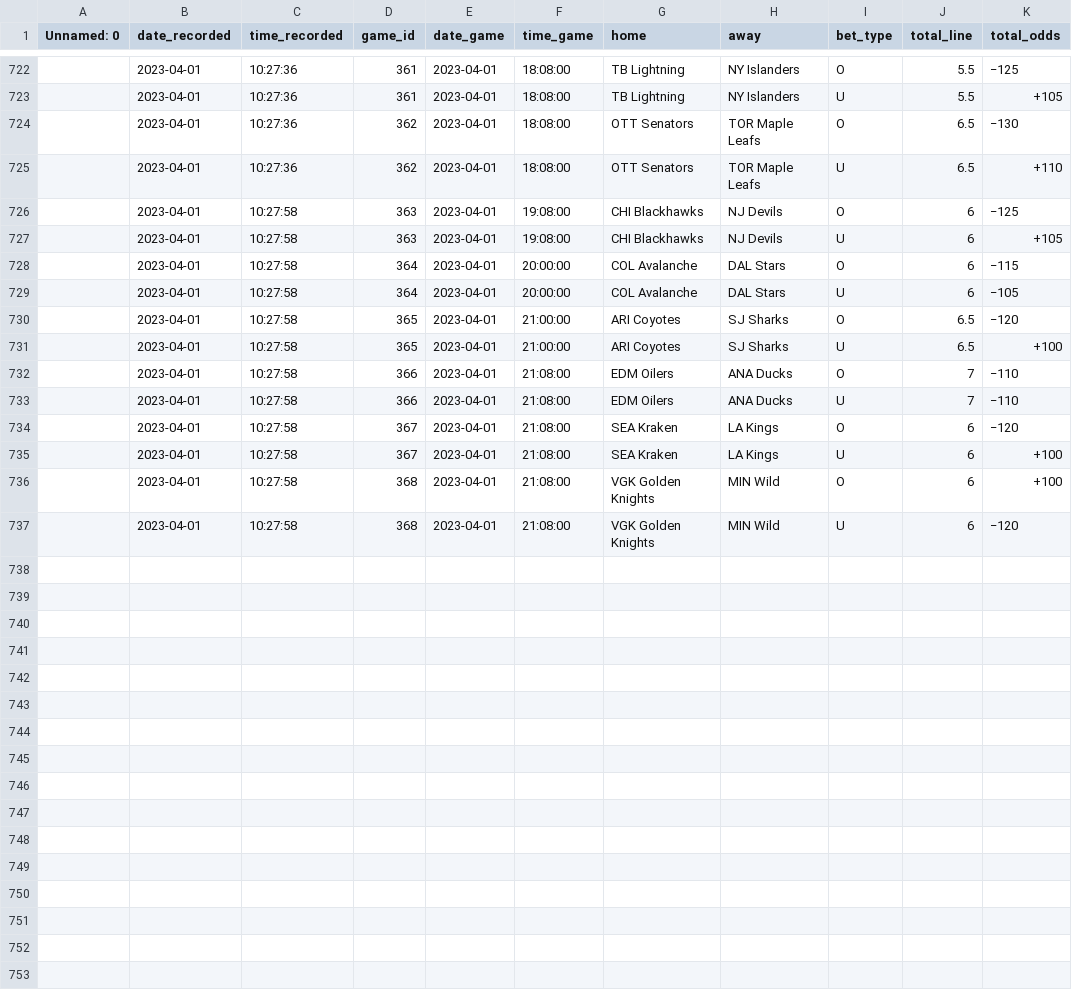
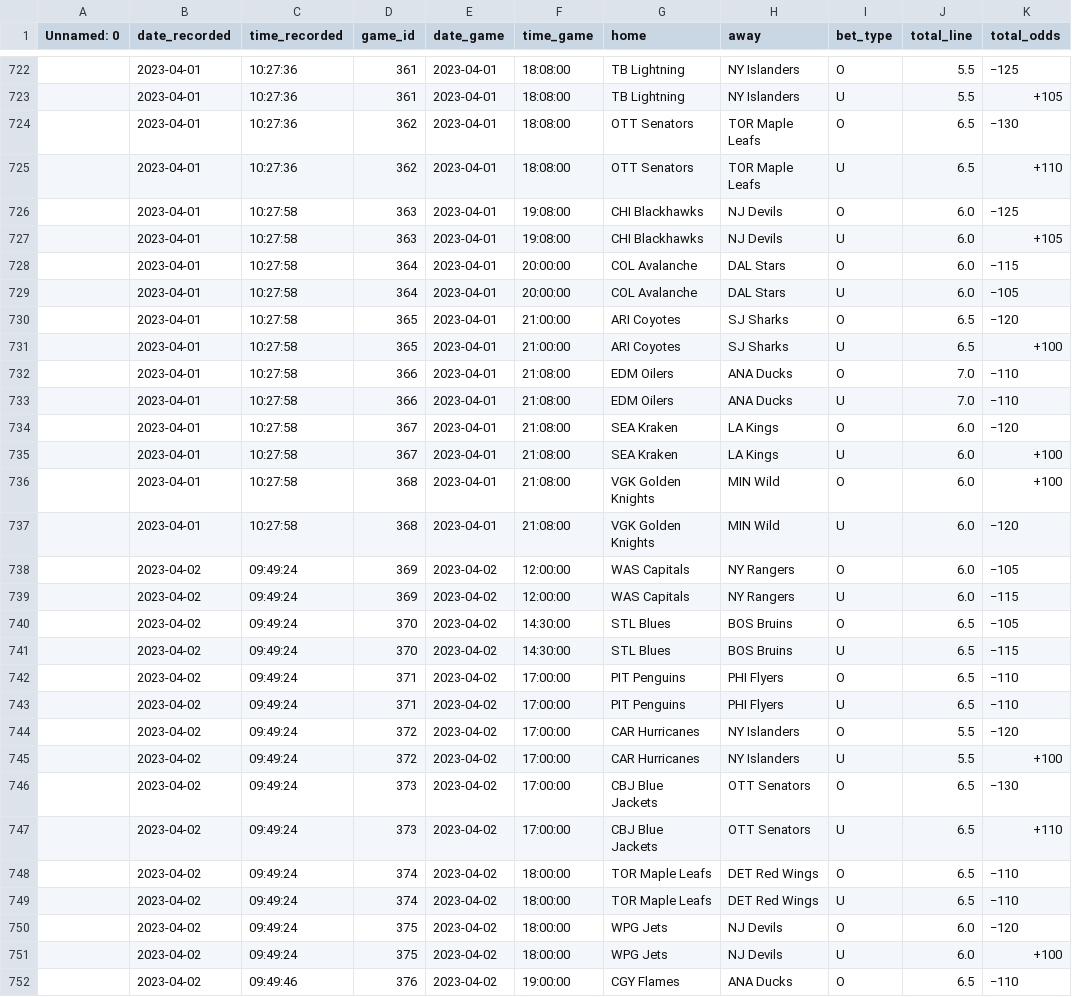
Before and after one commit to michalekb11/NHL-expected-goals, a CSV file: data/odds/total_odds.csv, drawn as a sheet; only a part is shown, gaps mark what is left out; the diff covers the shown part only.

```diff
--- a/data/odds/total_odds.csv
+++ b/data/odds/total_odds.csv
@@ -725,13 +725,28 @@ Unnamed: 0,date_recorded,time_recorded,game_id,date_game,time_game,home,away,bet
 ,2023-04-01,10:27:36,362,2023-04-01,18:08:00,OTT Senators,TOR Maple Leafs,U,6.5,+110
-,2023-04-01,10:27:58,363,2023-04-01,19:08:00,CHI Blackhawks,NJ Devils,O,6,−125
-,2023-04-01,10:27:58,363,2023-04-01,19:08:00,CHI Blackhawks,NJ Devils,U,6,+105
-,2023-04-01,10:27:58,364,2023-04-01,20:00:00,COL Avalanche,DAL Stars,O,6,−115
-,2023-04-01,10:27:58,364,2023-04-01,20:00:00,COL Avalanche,DAL Stars,U,6,−105
+,2023-04-01,10:27:58,363,2023-04-01,19:08:00,CHI Blackhawks,NJ Devils,O,6.0,−125
+,2023-04-01,10:27:58,363,2023-04-01,19:08:00,CHI Blackhawks,NJ Devils,U,6.0,+105
+,2023-04-01,10:27:58,364,2023-04-01,20:00:00,COL Avalanche,DAL Stars,O,6.0,−115
+,2023-04-01,10:27:58,364,2023-04-01,20:00:00,COL Avalanche,DAL Stars,U,6.0,−105
 ,2023-04-01,10:27:58,365,2023-04-01,21:00:00,ARI Coyotes,SJ Sharks,O,6.5,−120
 ,2023-04-01,10:27:58,365,2023-04-01,21:00:00,ARI Coyotes,SJ Sharks,U,6.5,+100
-,2023-04-01,10:27:58,366,2023-04-01,21:08:00,EDM Oilers,ANA Ducks,O,7,−110
-,2023-04-01,10:27:58,366,2023-04-01,21:08:00,EDM Oilers,ANA Ducks,U,7,−110
-,2023-04-01,10:27:58,367,2023-04-01,21:08:00,SEA Kraken,LA Kings,O,6,−120
-,2023-04-01,10:27:58,367,2023-04-01,21:08:00,SEA Kraken,LA Kings,U,6,+100
-,2023-04-01,10:27:58,368,2023-04-01,21:08:00,VGK Golden Knights,MIN Wild,O,6,+100
-,2023-04-01,10:27:58,368,2023-04-01,21:08:00,VGK Golden Knights,MIN Wild,U,6,−120
+,2023-04-01,10:27:58,366,2023-04-01,21:08:00,EDM Oilers,ANA Ducks,O,7.0,−110
+,2023-04-01,10:27:58,366,2023-04-01,21:08:00,EDM Oilers,ANA Ducks,U,7.0,−110
+,2023-04-01,10:27:58,367,2023-04-01,21:08:00,SEA Kraken,LA Kings,O,6.0,−120
+,2023-04-01,10:27:58,367,2023-04-01,21:08:00,SEA Kraken,LA Kings,U,6.0,+100
+,2023-04-01,10:27:58,368,2023-04-01,21:08:00,VGK Golden Knights,MIN Wild,O,6.0,+100
+,2023-04-01,10:27:58,368,2023-04-01,21:08:00,VGK Golden Knights,MIN Wild,U,6.0,−120
+,2023-04-02,09:49:24,369,2023-04-02,12:00:00,WAS Capitals,NY Rangers,O,6.0,−105
+,2023-04-02,09:49:24,369,2023-04-02,12:00:00,WAS Capitals,NY Rangers,U,6.0,−115
+,2023-04-02,09:49:24,370,2023-04-02,14:30:00,STL Blues,BOS Bruins,O,6.5,−105
+,2023-04-02,09:49:24,370,2023-04-02,14:30:00,STL Blues,BOS Bruins,U,6.5,−115
+,2023-04-02,09:49:24,371,2023-04-02,17:00:00,PIT Penguins,PHI Flyers,O,6.5,−110
+,2023-04-02,09:49:24,371,2023-04-02,17:00:00,PIT Penguins,PHI Flyers,U,6.5,−110
+,2023-04-02,09:49:24,372,2023-04-02,17:00:00,CAR Hurricanes,NY Islanders,O,5.5,−120
+,2023-04-02,09:49:24,372,2023-04-02,17:00:00,CAR Hurricanes,NY Islanders,U,5.5,+100
+,2023-04-02,09:49:24,373,2023-04-02,17:00:00,CBJ Blue Jackets,OTT Senators,O,6.5,−130
+,2023-04-02,09:49:24,373,2023-04-02,17:00:00,CBJ Blue Jackets,OTT Senators,U,6.5,+110
+,2023-04-02,09:49:24,374,2023-04-02,18:00:00,TOR Maple Leafs,DET Red Wings,O,6.5,−110
+,2023-04-02,09:49:24,374,2023-04-02,18:00:00,TOR Maple Leafs,DET Red Wings,U,6.5,−110
+,2023-04-02,09:49:24,375,2023-04-02,18:00:00,WPG Jets,NJ Devils,O,6.0,−120
+,2023-04-02,09:49:24,375,2023-04-02,18:00:00,WPG Jets,NJ Devils,U,6.0,+100
+,2023-04-02,09:49:46,376,2023-04-02,19:00:00,CGY Flames,ANA Ducks,O,6.5,−110
```
Also changed, not shown: 3 added rows elsewhere in this file, data/odds/ml_odds.csv, data/odds/pl_odds.csv, 1 other file.
